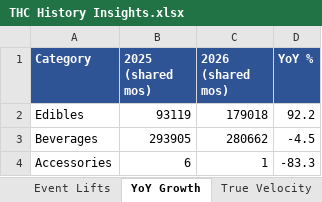
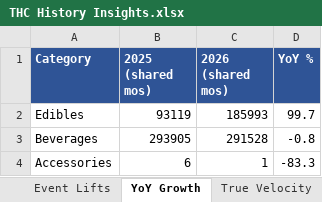
Before and after one commit to Akuklok/thc-dashboard, an Excel workbook: data/THC History Insights.xlsx, sheet YoY Growth, drawn as a sheet; values as stored, in another font and other column widths than the file's, no borders; the diff names each change by its address in the sheet, - before the commit and + after, or states it on an @@ line.

```diff
--- a/data/THC History Insights.xlsx (sheet YoY Growth)
+++ b/data/THC History Insights.xlsx (sheet YoY Growth)
-C2 (2026 (shared mos)): 179018
+C2 (2026 (shared mos)): 185993
-D2 (YoY %): 92.2
+D2 (YoY %): 99.7
-C3 (2026 (shared mos)): 280662
+C3 (2026 (shared mos)): 291528
-D3 (YoY %): -4.5
+D3 (YoY %): -0.8
```
Also changed, not shown: sheet Item Monthly Index, sheet True Velocity, sheet Item Seasonality, sheet Category Seasonality, sheet Event Lifts.
